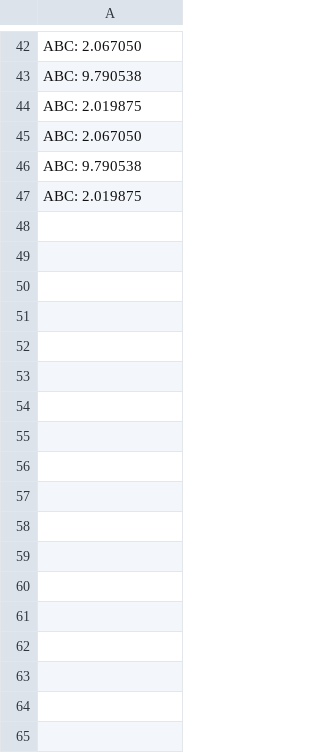
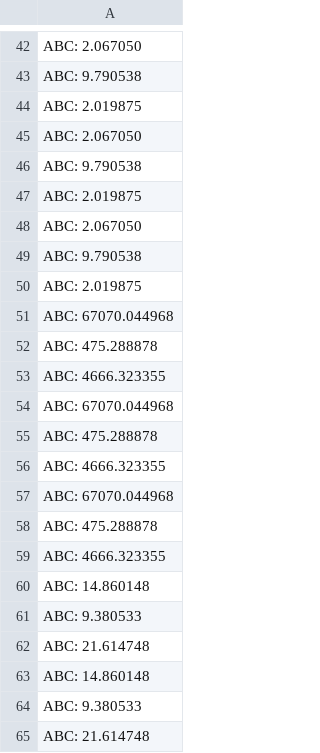
Before and after one commit to shug3502/mRNA, a CSV file: inference_for_mrna/Comparison/loss3D.csv, drawn as a sheet; only a part is shown, gaps mark what is left out; the diff names each change by its address in the sheet, - before the commit and + after, or states it on an @@ line.

```diff
--- a/inference_for_mrna/Comparison/loss3D.csv
+++ b/inference_for_mrna/Comparison/loss3D.csv
+row 48: ABC: 2.067050
+row 49: ABC: 9.790538
+row 50: ABC: 2.019875
+row 51: ABC: 67070.044968
+row 52: ABC: 475.288878
+row 53: ABC: 4666.323355
+row 54: ABC: 67070.044968
+row 55: ABC: 475.288878
+row 56: ABC: 4666.323355
+row 57: ABC: 67070.044968
+row 58: ABC: 475.288878
+row 59: ABC: 4666.323355
+row 60: ABC: 14.860148
+row 61: ABC: 9.380533
+row 62: ABC: 21.614748
+row 63: ABC: 14.860148
+row 64: ABC: 9.380533
+row 65: ABC: 21.614748
```
Also changed, not shown: inference_for_mrna/Comparison/loss.csv, 21 other files.
